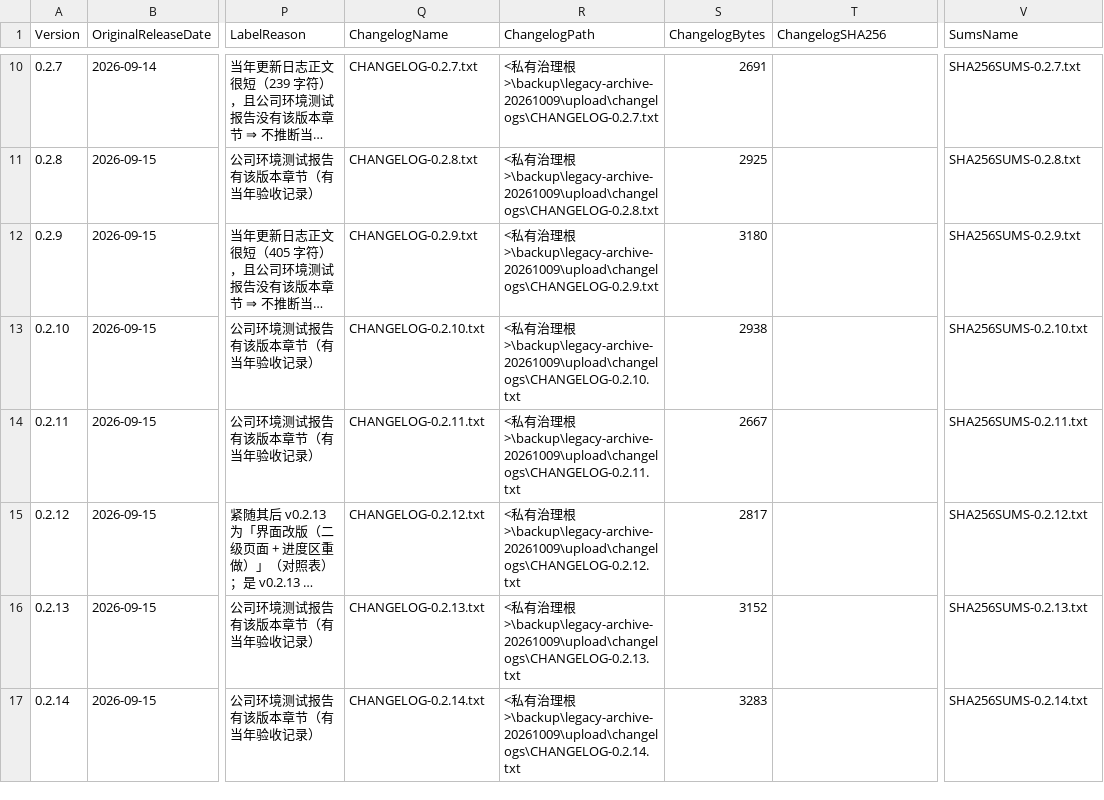
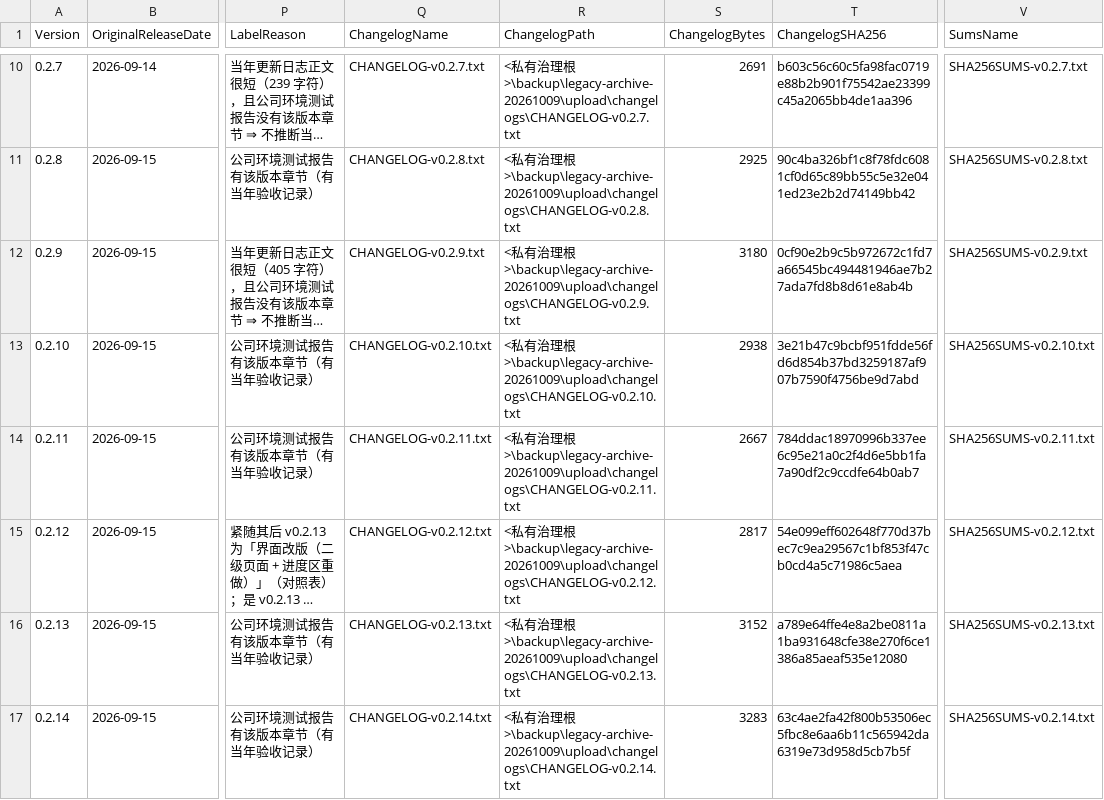
Before and after one commit to AxuanBest/PCMig, a TSV file: docs/legacy-binaries/MANIFEST-OF-TRUTH-49.tsv, drawn as a sheet; only a part is shown, gaps mark what is left out; long unchanged cells end in …; the diff covers the shown part only; the diff names each change by its address in the sheet, - before the commit and + after, or states it on an @@ line.

Commit message:
archive: 勘误 —— 补齐单版更新日志文件名与 SHA256（安装包哈希未变）

```diff
--- a/docs/legacy-binaries/MANIFEST-OF-TRUTH-49.tsv
+++ b/docs/legacy-binaries/MANIFEST-OF-TRUTH-49.tsv
-Q10 (ChangelogName): CHANGELOG-0.2.7.txt
+Q10 (ChangelogName): CHANGELOG-v0.2.7.txt
-R10 (ChangelogPath): …理根>\backup\legacy-archive-20261009\upload\changelogs\CHANGELOG-0.2.7.txt
+R10 (ChangelogPath): …理根>\backup\legacy-archive-20261009\upload\changelogs\CHANGELOG-v0.2.7.txt
-T10 (ChangelogSHA256): (empty)
+T10 (ChangelogSHA256): b603c56c60c5fa98fac0719e88b2b901f75542ae23399c45a2065bb4de1aa396
-V10 (SumsName): SHA256SUMS-0.2.7.txt
+V10 (SumsName): SHA256SUMS-v0.2.7.txt
-Q11 (ChangelogName): CHANGELOG-0.2.8.txt
+Q11 (ChangelogName): CHANGELOG-v0.2.8.txt
-R11 (ChangelogPath): …理根>\backup\legacy-archive-20261009\upload\changelogs\CHANGELOG-0.2.8.txt
+R11 (ChangelogPath): …理根>\backup\legacy-archive-20261009\upload\changelogs\CHANGELOG-v0.2.8.txt
-T11 (ChangelogSHA256): (empty)
+T11 (ChangelogSHA256): 90c4ba326bf1c8f78fdc6081cf0d65c89bb55c5e32e041ed23e2b2d74149bb42
-V11 (SumsName): SHA256SUMS-0.2.8.txt
+V11 (SumsName): SHA256SUMS-v0.2.8.txt
-Q12 (ChangelogName): CHANGELOG-0.2.9.txt
+Q12 (ChangelogName): CHANGELOG-v0.2.9.txt
-R12 (ChangelogPath): …理根>\backup\legacy-archive-20261009\upload\changelogs\CHANGELOG-0.2.9.txt
+R12 (ChangelogPath): …理根>\backup\legacy-archive-20261009\upload\changelogs\CHANGELOG-v0.2.9.txt
-T12 (ChangelogSHA256): (empty)
+T12 (ChangelogSHA256): 0cf90e2b9c5b972672c1fd7a66545bc494481946ae7b27ada7fd8b8d61e8ab4b
-V12 (SumsName): SHA256SUMS-0.2.9.txt
+V12 (SumsName): SHA256SUMS-v0.2.9.txt
-Q13 (ChangelogName): CHANGELOG-0.2.10.txt
+Q13 (ChangelogName): CHANGELOG-v0.2.10.txt
-R13 (ChangelogPath): …理根>\backup\legacy-archive-20261009\upload\changelogs\CHANGELOG-0.2.10.txt
+R13 (ChangelogPath): …理根>\backup\legacy-archive-20261009\upload\changelogs\CHANGELOG-v0.2.10.txt
-T13 (ChangelogSHA256): (empty)
+T13 (ChangelogSHA256): 3e21b47c9bcbf951fdde56fd6d854b37bd3259187af907b7590f4756be9d7abd
-V13 (SumsName): SHA256SUMS-0.2.10.txt
+V13 (SumsName): SHA256SUMS-v0.2.10.txt
-Q14 (ChangelogName): CHANGELOG-0.2.11.txt
+Q14 (ChangelogName): CHANGELOG-v0.2.11.txt
-R14 (ChangelogPath): …理根>\backup\legacy-archive-20261009\upload\changelogs\CHANGELOG-0.2.11.txt
+R14 (ChangelogPath): …理根>\backup\legacy-archive-20261009\upload\changelogs\CHANGELOG-v0.2.11.txt
-T14 (ChangelogSHA256): (empty)
+T14 (ChangelogSHA256): 784ddac18970996b337ee6c95e21a0c2f4d6e5bb1fa7a90df2c9ccdfe64b0ab7
-V14 (SumsName): SHA256SUMS-0.2.11.txt
+V14 (SumsName): SHA256SUMS-v0.2.11.txt
-Q15 (ChangelogName): CHANGELOG-0.2.12.txt
+Q15 (ChangelogName): CHANGELOG-v0.2.12.txt
-R15 (ChangelogPath): …理根>\backup\legacy-archive-20261009\upload\changelogs\CHANGELOG-0.2.12.txt
+R15 (ChangelogPath): …理根>\backup\legacy-archive-20261009\upload\changelogs\CHANGELOG-v0.2.12.txt
-T15 (ChangelogSHA256): (empty)
+T15 (ChangelogSHA256): 54e099eff602648f770d37bec7c9ea29567c1bf853f47cb0cd4a5c71986c5aea
-V15 (SumsName): SHA256SUMS-0.2.12.txt
+V15 (SumsName): SHA256SUMS-v0.2.12.txt
-Q16 (ChangelogName): CHANGELOG-0.2.13.txt
+Q16 (ChangelogName): CHANGELOG-v0.2.13.txt
-R16 (ChangelogPath): …理根>\backup\legacy-archive-20261009\upload\changelogs\CHANGELOG-0.2.13.txt
+R16 (ChangelogPath): …理根>\backup\legacy-archive-20261009\upload\changelogs\CHANGELOG-v0.2.13.txt
-T16 (ChangelogSHA256): (empty)
+T16 (ChangelogSHA256): a789e64ffe4e8a2be0811a1ba931648cfe38e270f6ce1386a85aeaf535e12080
-V16 (SumsName): SHA256SUMS-0.2.13.txt
+V16 (SumsName): SHA256SUMS-v0.2.13.txt
-Q17 (ChangelogName): CHANGELOG-0.2.14.txt
+Q17 (ChangelogName): CHANGELOG-v0.2.14.txt
-R17 (ChangelogPath): …理根>\backup\legacy-archive-20261009\upload\changelogs\CHANGELOG-0.2.14.txt
+R17 (ChangelogPath): …理根>\backup\legacy-archive-20261009\upload\changelogs\CHANGELOG-v0.2.14.txt
-T17 (ChangelogSHA256): (empty)
+T17 (ChangelogSHA256): 63c4ae2fa42f800b53506ec5fbc8e6aa6b11c565942da6319e73d958d5cb7b5f
-V17 (SumsName): SHA256SUMS-0.2.14.txt
+V17 (SumsName): SHA256SUMS-v0.2.14.txt
```
Also changed, not shown: 164 edited cells elsewhere in this file, 1 other file.
